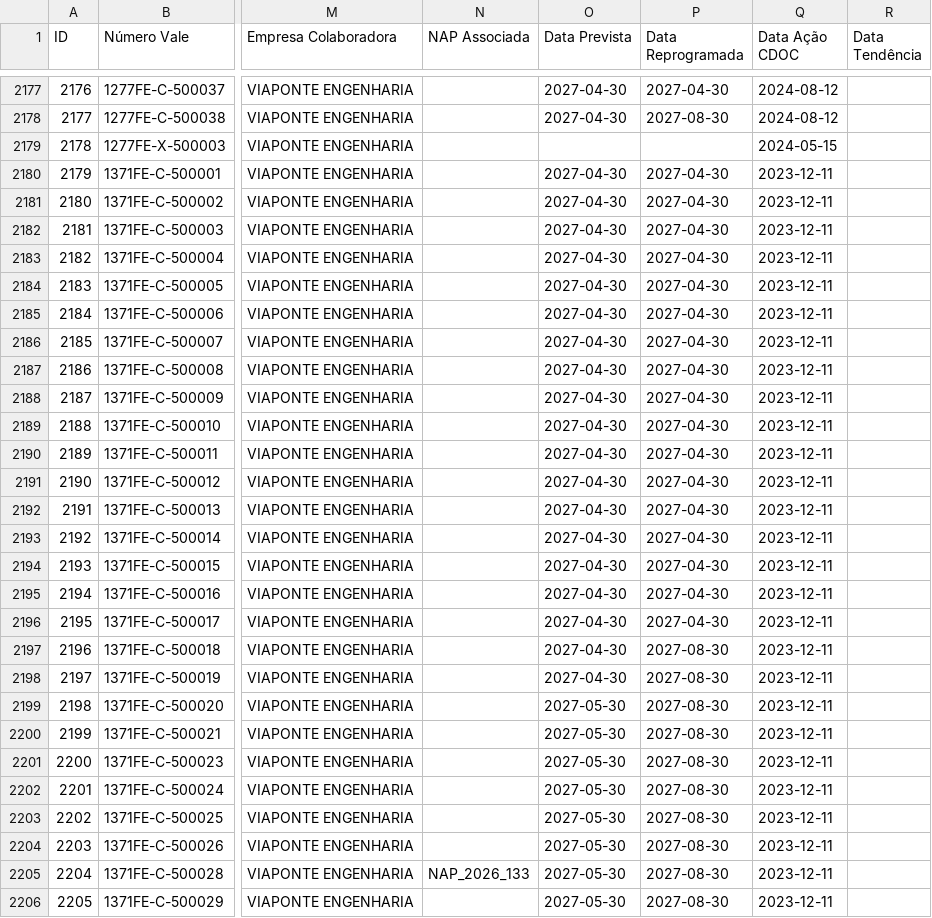
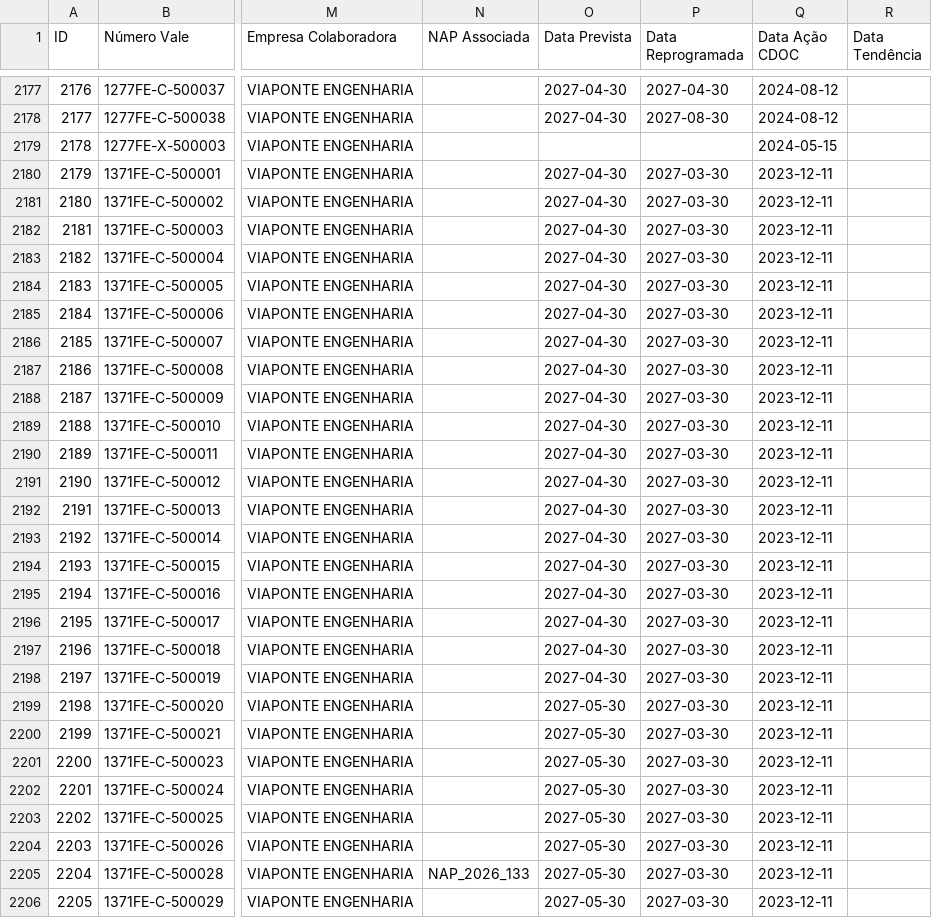
Before and after one commit to atoegis/AsBuilt-FICO, a CSV file: dados/asbuilt_documentos.csv, drawn as a sheet; only a part is shown, gaps mark what is left out; the diff covers the shown part only; the diff names each change by its address in the sheet, - before the commit and + after, or states it on an @@ line.

```diff
--- a/dados/asbuilt_documentos.csv
+++ b/dados/asbuilt_documentos.csv
-P2180:P2196 (Data Reprogramada): 2027-04-30
+P2180:P2196 (Data Reprogramada): 2027-03-30
-P2197:P2206 (Data Reprogramada): 2027-08-30
+P2197:P2206 (Data Reprogramada): 2027-03-30
```
Also changed, not shown: 135 edited cells elsewhere in this file, dados/asbuilt_obrigatorios.csv, 1 other file.
